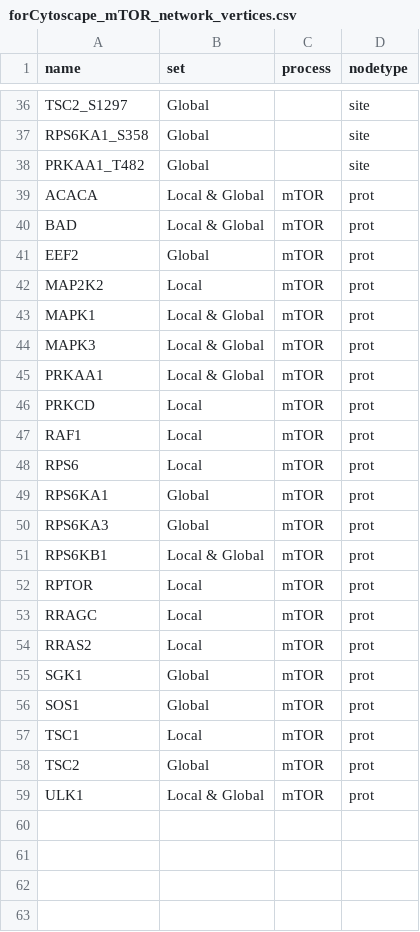
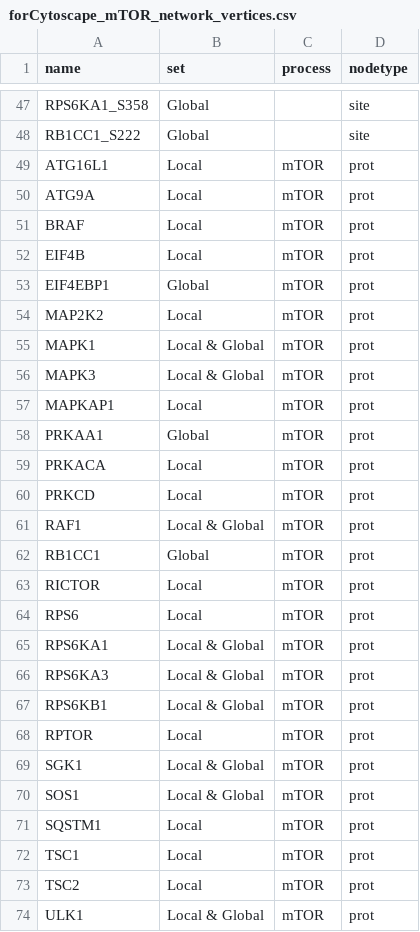
Before and after one commit to JoWatson2011/APEX2_Analysis_Watson_Ferguson_2022, a CSV file: results/data/forCytoscape_mTOR_network_vertices.csv, drawn as a sheet; only a part is shown, gaps mark what is left out; removed rows and columns are numbered as before the commit, all else as after; the diff covers the shown part only; the diff names each change by its address in the sheet, - before the commit and + after, or states it on an @@ line.

```diff
--- a/results/data/forCytoscape_mTOR_network_vertices.csv
+++ b/results/data/forCytoscape_mTOR_network_vertices.csv
-row 36: TSC2_S1297 | Global |  | site
-A48 (name): PRKAA1_T482
+A48 (name): RB1CC1_S222
+row 49: ATG16L1 | Local | mTOR | prot
-A50 (name): ACACA
+A50 (name): ATG9A
-B50:B51 (set): Local & Global
+B50:B51 (set): Local
-A51 (name): BAD
+A51 (name): BRAF
+row 52: EIF4B | Local | mTOR | prot
-A53 (name): EEF2
+A53 (name): EIF4EBP1
+row 57: MAPKAP1 | Local | mTOR | prot
-B58 (set): Local & Global
+B58 (set): Global
+row 59: PRKACA | Local | mTOR | prot
-B61 (set): Local
+B61 (set): Local & Global
+row 62: RB1CC1 | Global | mTOR | prot
+row 63: RICTOR | Local | mTOR | prot
-B65:B66 (set): Global
+B65:B66 (set): Local & Global
-row 53: RRAGC | Local | mTOR | prot
-row 54: RRAS2 | Local | mTOR | prot
-B69:B70 (set): Global
+B69:B70 (set): Local & Global
+row 71: SQSTM1 | Local | mTOR | prot
-B73 (set): Global
+B73 (set): Local
```
Also changed, not shown: 18 added rows, 7 removed rows and 12 edited cells elsewhere in this file, results/data/forCytoscape_mTOR_network_edgelist.csv, 17 other files.
